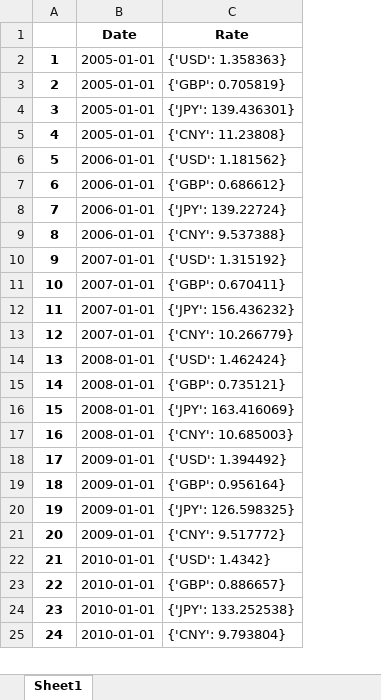
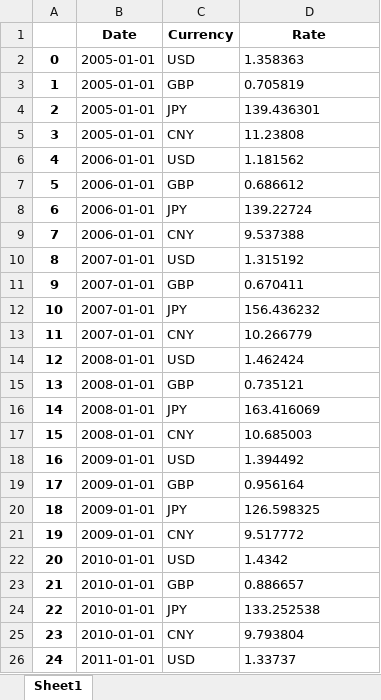
Before and after one commit to luluxu9466/currency-exchange, an Excel workbook: data/forex_dta.xlsx, sheet Sheet1, drawn as a sheet; only a part is shown; values as stored, in another font and other column widths than the file's, no borders; addresses are those after the commit; the diff covers the shown part only; the diff names each change by its address in the sheet, - before the commit and + after, or states it on an @@ line.

Commit message:
Add files via upload

```diff
--- a/data/forex_dta.xlsx (sheet Sheet1)
+++ b/data/forex_dta.xlsx (sheet Sheet1)
+column C (Currency), rows 3-26: GBP | JPY | CNY | USD | GBP | JPY | CNY | USD | GBP | JPY | CNY | USD | GBP | JPY | CNY | USD | GBP | JPY | CNY | USD | GBP | JPY | CNY | USD
+row 2: 0 | 2005-01-01 | USD | 1.358363
-D3 (Rate): {'USD': 1.358363}
+D3 (Rate): 0.705819
-D4 (Rate): {'GBP': 0.705819}
+D4 (Rate): 139.436301
-D5 (Rate): {'JPY': 139.436301}
+D5 (Rate): 11.23808
-B6 (Date): 2005-01-01
+B6 (Date): 2006-01-01
-D6 (Rate): {'CNY': 11.23808}
+D6 (Rate): 1.181562
-D7 (Rate): {'USD': 1.181562}
+D7 (Rate): 0.686612
-D8 (Rate): {'GBP': 0.686612}
+D8 (Rate): 139.22724
-D9 (Rate): {'JPY': 139.22724}
+D9 (Rate): 9.537388
-B10 (Date): 2006-01-01
+B10 (Date): 2007-01-01
-D10 (Rate): {'CNY': 9.537388}
+D10 (Rate): 1.315192
-D11 (Rate): {'USD': 1.315192}
+D11 (Rate): 0.670411
-D12 (Rate): {'GBP': 0.670411}
+D12 (Rate): 156.436232
-D13 (Rate): {'JPY': 156.436232}
+D13 (Rate): 10.266779
-B14 (Date): 2007-01-01
+B14 (Date): 2008-01-01
-D14 (Rate): {'CNY': 10.266779}
+D14 (Rate): 1.462424
-D15 (Rate): {'USD': 1.462424}
+D15 (Rate): 0.735121
-D16 (Rate): {'GBP': 0.735121}
+D16 (Rate): 163.416069
-D17 (Rate): {'JPY': 163.416069}
+D17 (Rate): 10.685003
-B18 (Date): 2008-01-01
+B18 (Date): 2009-01-01
-D18 (Rate): {'CNY': 10.685003}
+D18 (Rate): 1.394492
-D19 (Rate): {'USD': 1.394492}
+D19 (Rate): 0.956164
-D20 (Rate): {'GBP': 0.956164}
+D20 (Rate): 126.598325
-D21 (Rate): {'JPY': 126.598325}
+D21 (Rate): 9.517772
-B22 (Date): 2009-01-01
+B22 (Date): 2010-01-01
-D22 (Rate): {'CNY': 9.517772}
+D22 (Rate): 1.4342
-D23 (Rate): {'USD': 1.4342}
+D23 (Rate): 0.886657
-D24 (Rate): {'GBP': 0.886657}
+D24 (Rate): 133.252538
-D25 (Rate): {'JPY': 133.252538}
+D25 (Rate): 9.793804
-B26 (Date): 2010-01-01
+B26 (Date): 2011-01-01
-D26 (Rate): {'CNY': 9.793804}
+D26 (Rate): 1.33737
```
Also changed, not shown: 1 removed row and 568 edited cells elsewhere in this sheet.
